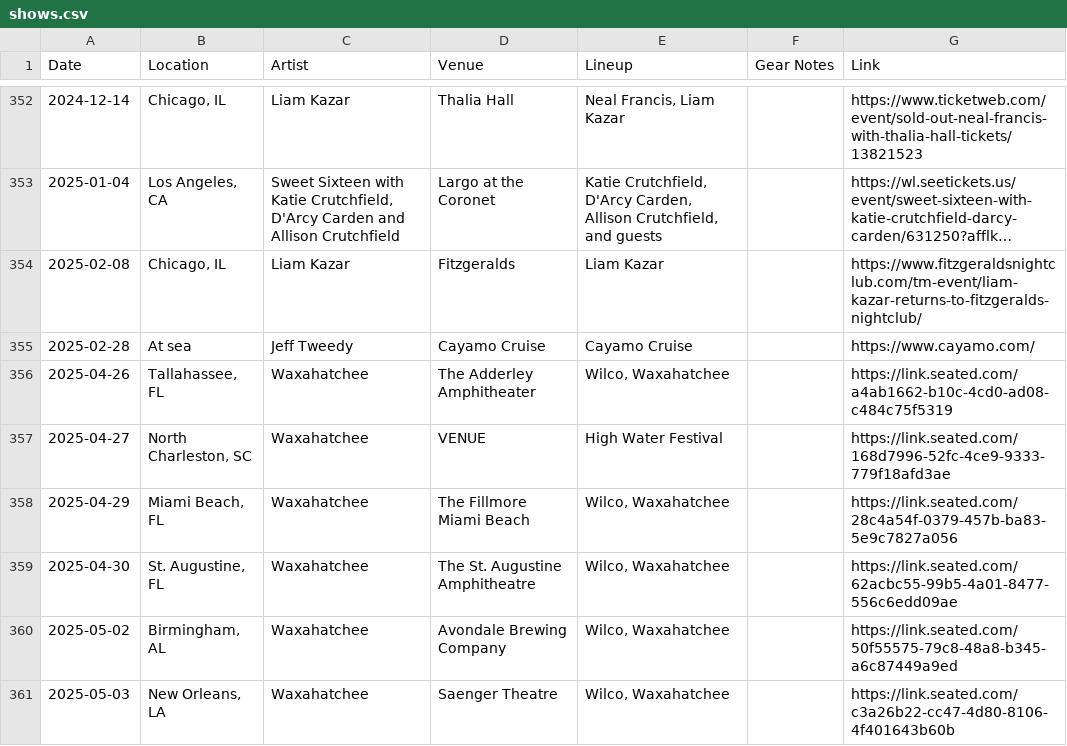
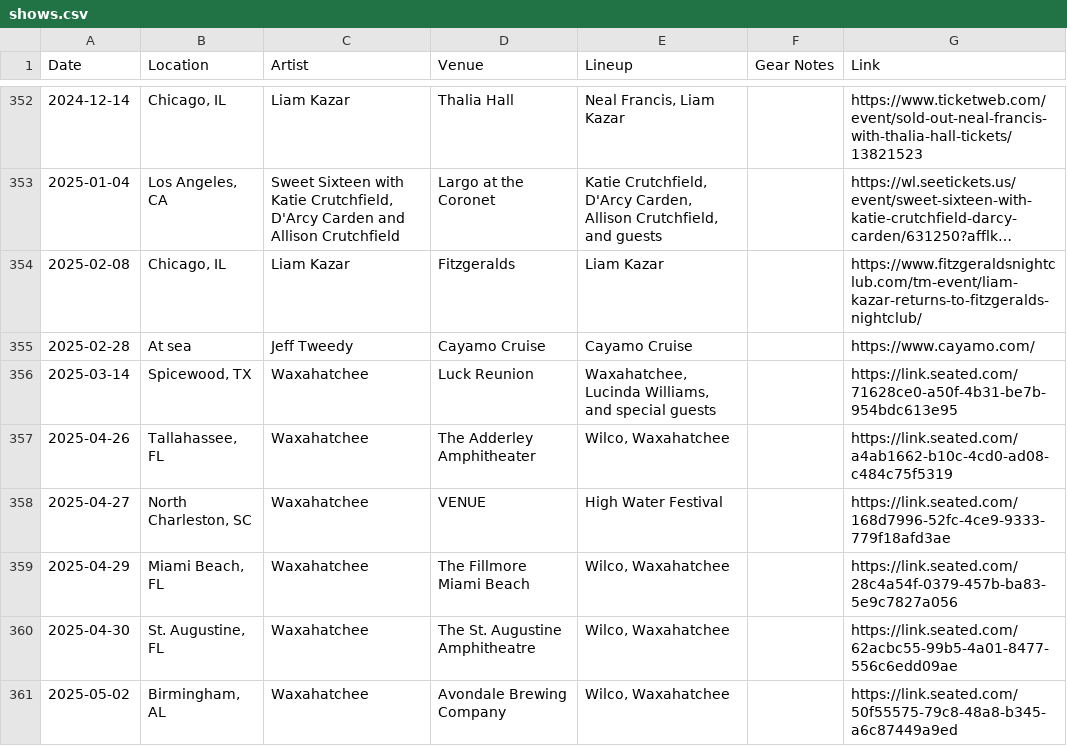
Before and after one commit to spencertweedy/spencertweedy.com, a CSV file: _data/shows.csv, drawn as a sheet; only a part is shown, gaps mark what is left out; the shorter side is filled out with more unchanged rows; long unchanged cells end in …; the diff names each change by its address in the sheet, - before the commit and + after, or states it on an @@ line.

Commit message:
Update shows.csv

```diff
--- a/_data/shows.csv
+++ b/_data/shows.csv
+row 356: 2025-03-14 | Spicewood, TX | Waxahatchee | Luck Reunion | Waxahatchee, Lucinda Williams, and special guests |  | https://link.seated.com/71628ce0-a50f-4b31-be7b-954bdc613e95
```
